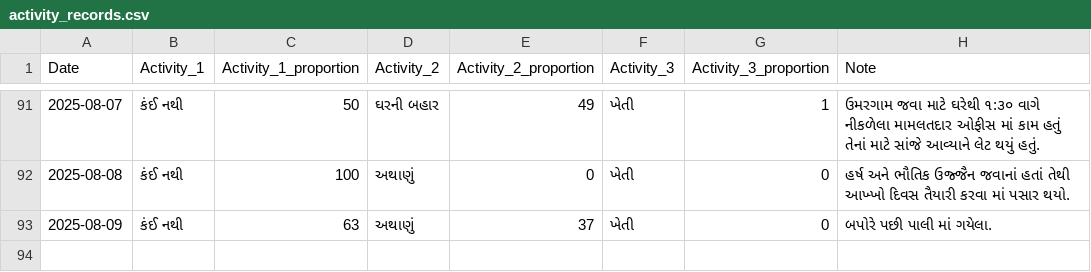
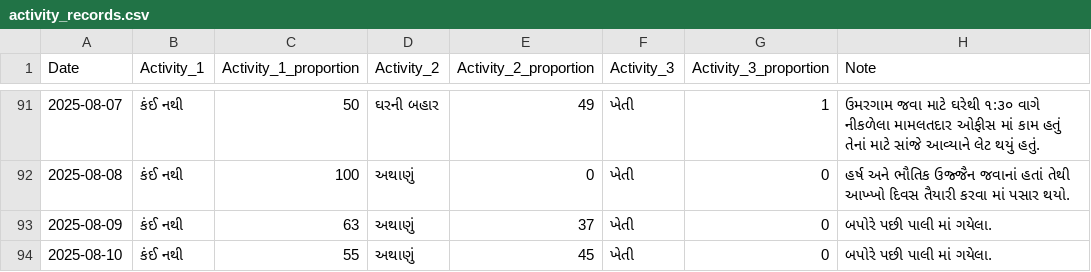
Before and after one commit to rupali-bari-1975/Nirakshan, a CSV file: activity_records.csv, drawn as a sheet; only a part is shown, gaps mark what is left out.

Commit message:
Update activity_records.csv

```diff
--- a/activity_records.csv
+++ b/activity_records.csv
@@ -96 +96,2 @@ Date,Activity_1,Activity_1_proportion,Activity_2,Activity_2_proportion,Activity_
 2025-08-09,કંઈ નથી,63,અથાણું,37,ખેતી,0,બપોરે પછી પાલી માં ગયેલા.
+2025-08-10,કંઈ નથી,55,અથાણું,45,ખેતી,0,બપોરે પછી પાલી માં ગયેલા.
```
